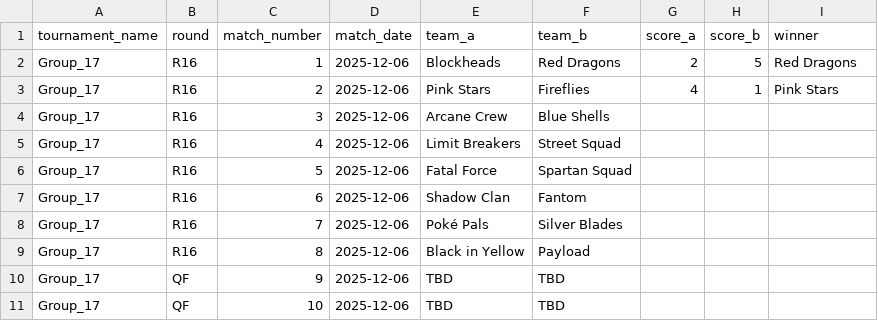
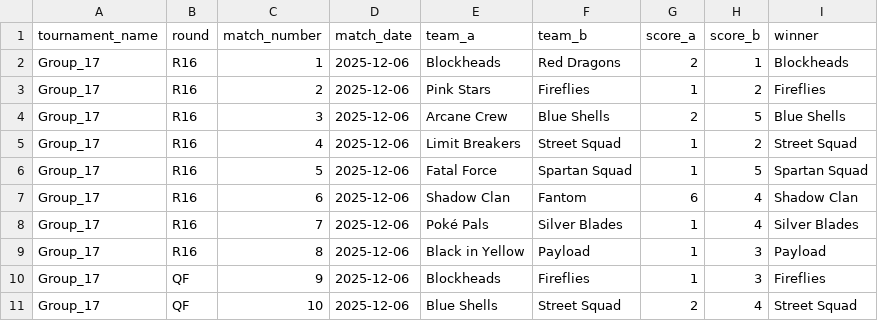
Before and after one commit to Atlihero/Verklegt-1, a CSV file: data_layer/_data/Games.csv, drawn as a sheet; only a part is shown; the diff covers the shown part only.

Commit message:
tournament

```diff
--- a/data_layer/_data/Games.csv
+++ b/data_layer/_data/Games.csv
@@ -1,11 +1,11 @@
 tournament_name,round,match_number,match_date,team_a,team_b,score_a,score_b,winner
-Group_17,R16,1,2025-12-06,Blockheads,Red Dragons,2,5,Red Dragons
-Group_17,R16,2,2025-12-06,Pink Stars,Fireflies,4,1,Pink Stars
-Group_17,R16,3,2025-12-06,Arcane Crew,Blue Shells,,,
-Group_17,R16,4,2025-12-06,Limit Breakers,Street Squad,,,
-Group_17,R16,5,2025-12-06,Fatal Force,Spartan Squad,,,
-Group_17,R16,6,2025-12-06,Shadow Clan,Fantom,,,
-Group_17,R16,7,2025-12-06,Poké Pals,Silver Blades,,,
-Group_17,R16,8,2025-12-06,Black in Yellow,Payload,,,
-Group_17,QF,9,2025-12-06,TBD,TBD,,,
-Group_17,QF,10,2025-12-06,TBD,TBD,,,
+Group_17,R16,1,2025-12-06,Blockheads,Red Dragons,2,1,Blockheads
+Group_17,R16,2,2025-12-06,Pink Stars,Fireflies,1,2,Fireflies
+Group_17,R16,3,2025-12-06,Arcane Crew,Blue Shells,2,5,Blue Shells
+Group_17,R16,4,2025-12-06,Limit Breakers,Street Squad,1,2,Street Squad
+Group_17,R16,5,2025-12-06,Fatal Force,Spartan Squad,1,5,Spartan Squad
+Group_17,R16,6,2025-12-06,Shadow Clan,Fantom,6,4,Shadow Clan
+Group_17,R16,7,2025-12-06,Poké Pals,Silver Blades,1,4,Silver Blades
+Group_17,R16,8,2025-12-06,Black in Yellow,Payload,1,3,Payload
+Group_17,QF,9,2025-12-06,Blockheads,Fireflies,1,3,Fireflies
+Group_17,QF,10,2025-12-06,Blue Shells,Street Squad,2,4,Street Squad
```
Also changed, not shown: 25 edited cells elsewhere in this file, data_layer/_data/Tournament.csv, 5 other files.
